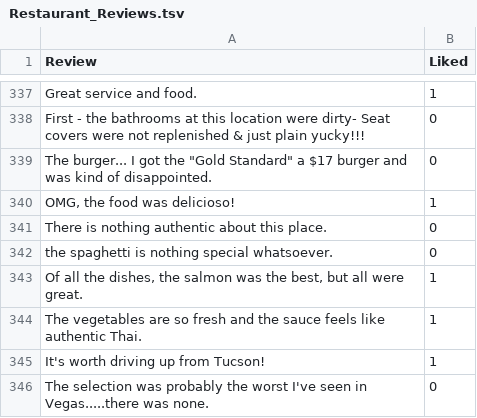
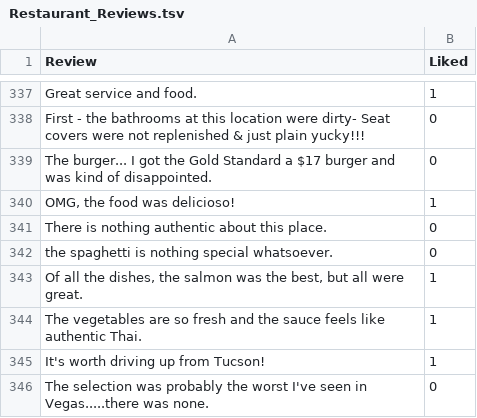
Before and after one commit to maitraiya/SentimentAnalysisML, a TSV file: Restaurant_Reviews.tsv, drawn as a sheet; only a part is shown, gaps mark what is left out.

Commit message:
Update Restaurant_Reviews.tsv

```diff
--- a/Restaurant_Reviews.tsv
+++ b/Restaurant_Reviews.tsv
@@ -338,3 +338,3 @@ Great service and food.	1
 First - the bathrooms at this location were dirty- Seat covers were not replenished & just plain yucky!!!	0
-The burger... I got the "Gold Standard" a $17 burger and was kind of disappointed.	0
+The burger... I got the Gold Standard a $17 burger and was kind of disappointed.	0
 OMG, the food was delicioso!	1
```
